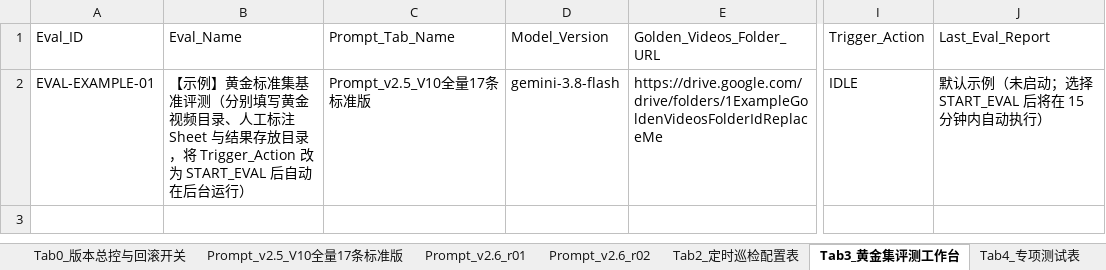
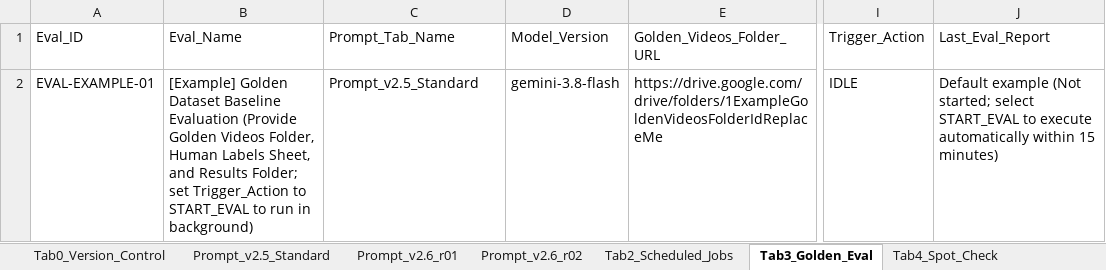
Before and after one commit to percy-han/cctv-audit-with-GE, an Excel workbook: sop/master_sheet.xlsx, sheet Tab3_Golden_Eval, drawn as a sheet; only a part is shown, gaps mark what is left out; values as stored, in another font and other column widths than the file's, no borders; the diff names each change by its address in the sheet, - before the commit and + after, or states it on an @@ line.

Commit message:
feat(i18n): full English-by-default core, SOP & eval pipeline with bilingual (EN | 中文) supervisor portal

```diff
--- a/sop/master_sheet.xlsx (sheet Tab3_Golden_Eval)
+++ b/sop/master_sheet.xlsx (sheet Tab3_Golden_Eval)
-sheet tab: Tab0_版本总控与回滚开关
+sheet tab: Tab0_Version_Control
-sheet tab: Prompt_v2.5_V10全量17条标准版
+sheet tab: Prompt_v2.5_Standard
-sheet tab: Tab2_定时巡检配置表
+sheet tab: Tab2_Scheduled_Jobs
-sheet tab: Tab3_黄金集评测工作台
+sheet tab: Tab3_Golden_Eval
-sheet tab: Tab4_专项测试表
+sheet tab: Tab4_Spot_Check
-B2 (Eval_Name): 【示例】黄金标准集基准评测（分别填写黄金视频目录、人工标注 Sheet 与结果存放目录，将 Trigger_Action 改为 START_EVAL 后自动在后台运行）
+B2 (Eval_Name): [Example] Golden Dataset Baseline Evaluation (Provide Golden Videos Folder, Human Labels Sheet, and Results Folder; set Trigger_Action to START_EVAL to run in background)
-C2 (Prompt_Tab_Name): Prompt_v2.5_V10全量17条标准版
+C2 (Prompt_Tab_Name): Prompt_v2.5_Standard
-J2 (Last_Eval_Report): 默认示例（未启动；选择 START_EVAL 后将在 15 分钟内自动执行）
+J2 (Last_Eval_Report): Default example (Not started; select START_EVAL to execute automatically within 15 minutes)
```
Also changed, not shown: sheet Prompt_v2.5_Standard, sheet Prompt_v2.6_r01, sheet Prompt_v2.6_r02, sheet Tab4_Spot_Check, sheet Tab0_Version_Control, sheet Tab2_Scheduled_Jobs, 32 other files.
